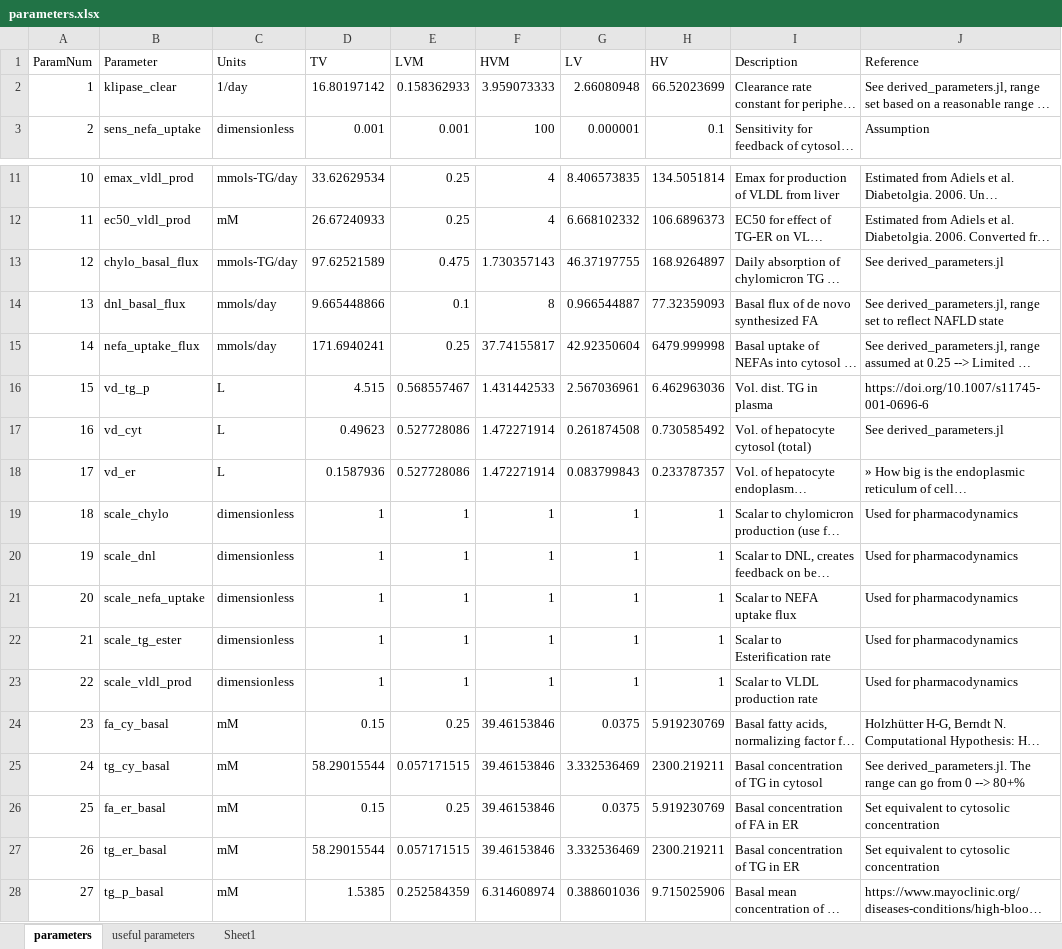
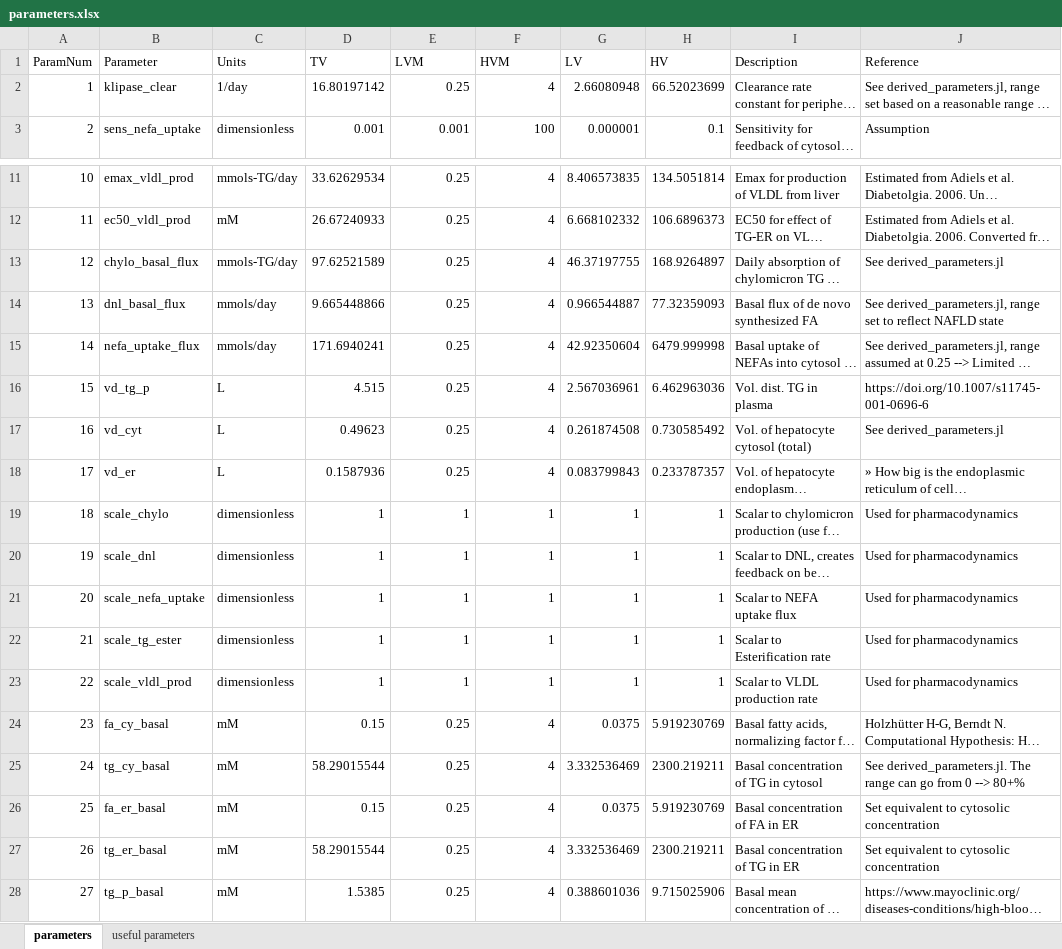
Before and after one commit to openPfizer/Liver-Model-Manuscript, an Excel workbook: parameters.xlsx, sheet parameters, drawn as a sheet; only a part is shown, gaps mark what is left out; long unchanged cells end in …; values as stored, in another font and other column widths than the file's, no borders; the diff names each change by its address in the sheet, - before the commit and + after, or states it on an @@ line.

Commit message:
Freezing parameters.

```diff
--- a/parameters.xlsx (sheet parameters)
+++ b/parameters.xlsx (sheet parameters)
-sheet tab: Sheet1
-E2 (LVM): 0.158362933
+E2 (LVM): 0.25
-F2 (HVM): 3.959073333
+F2 (HVM): 4
-E13 (LVM): 0.475
+E13 (LVM): 0.25
-F13 (HVM): 1.730357143
+F13 (HVM): 4
-E14 (LVM): 0.1
+E14 (LVM): 0.25
-F14 (HVM): 8
+F14 (HVM): 4
-F15 (HVM): 37.74155817
+F15 (HVM): 4
-E16 (LVM): 0.568557467
+E16 (LVM): 0.25
-F16 (HVM): 1.431442533
+F16 (HVM): 4
-E17:E18 (LVM): 0.527728086
+E17:E18 (LVM): 0.25
-F17:F18 (HVM): 1.472271914
+F17:F18 (HVM): 4
-F24:F27 (HVM): 39.46153846
+F24:F27 (HVM): 4
-E25 (LVM): 0.057171515
+E25 (LVM): 0.25
-E27 (LVM): 0.057171515
+E27 (LVM): 0.25
-E28 (LVM): 0.252584359
+E28 (LVM): 0.25
-F28 (HVM): 6.314608974
+F28 (HVM): 4
```
Also changed, not shown: 7 other files.
